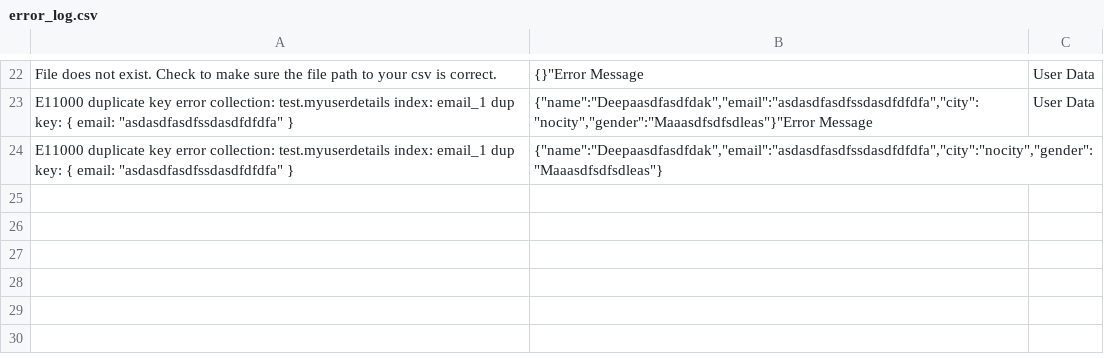
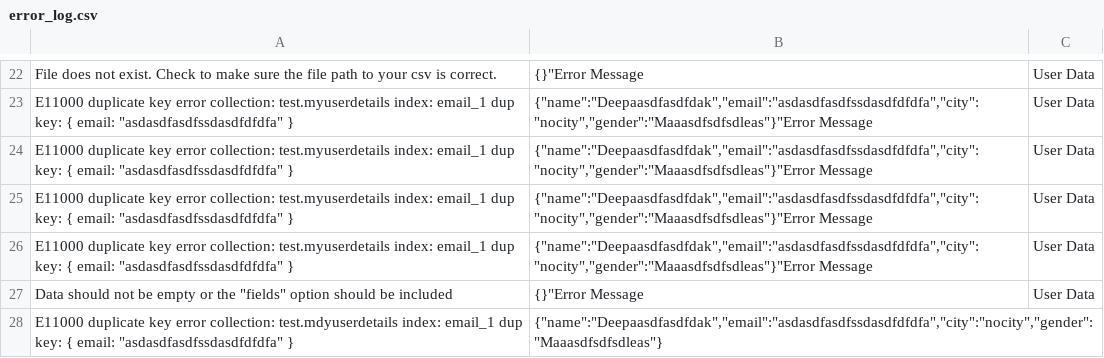
Before and after one commit to udaynarwal72/Mathongoproject, a CSV file: controllers/error_log.csv, drawn as a sheet; only a part is shown, gaps mark what is left out.

```diff
--- a/controllers/error_log.csv
+++ b/controllers/error_log.csv
@@ -23,2 +23,6 @@
 "E11000 duplicate key error collection: test.myuserdetails index: email_1 dup key: { email: ""asdasdfasdfssdasdfdfdfa"" }","{""name"":""Deepaasdfasdfdak"",""email"":""asdasdfasdfssdasdfdfdfa"",""city"":""nocity"",""gender"":""Maaasdfsdfsdleas""}""Error Message","User Data"
-"E11000 duplicate key error collection: test.myuserdetails index: email_1 dup key: { email: ""asdasdfasdfssdasdfdfdfa"" }","{""name"":""Deepaasdfasdfdak"",""email"":""asdasdfasdfssdasdfdfdfa"",""city"":""nocity"",""gender"":""Maaasdfsdfsdleas""}"
+"E11000 duplicate key error collection: test.myuserdetails index: email_1 dup key: { email: ""asdasdfasdfssdasdfdfdfa"" }","{""name"":""Deepaasdfasdfdak"",""email"":""asdasdfasdfssdasdfdfdfa"",""city"":""nocity"",""gender"":""Maaasdfsdfsdleas""}""Error Message","User Data"
+"E11000 duplicate key error collection: test.myuserdetails index: email_1 dup key: { email: ""asdasdfasdfssdasdfdfdfa"" }","{""name"":""Deepaasdfasdfdak"",""email"":""asdasdfasdfssdasdfdfdfa"",""city"":""nocity"",""gender"":""Maaasdfsdfsdleas""}""Error Message","User Data"
+"E11000 duplicate key error collection: test.myuserdetails index: email_1 dup key: { email: ""asdasdfasdfssdasdfdfdfa"" }","{""name"":""Deepaasdfasdfdak"",""email"":""asdasdfasdfssdasdfdfdfa"",""city"":""nocity"",""gender"":""Maaasdfsdfsdleas""}""Error Message","User Data"
+"Data should not be empty or the ""fields"" option should be included","{}""Error Message","User Data"
+"E11000 duplicate key error collection: test.mdyuserdetails index: email_1 dup key: { email: ""asdasdfasdfssdasdfdfdfa"" }","{""name"":""Deepaasdfasdfdak"",""email"":""asdasdfasdfssdasdfdfdfa"",""city"":""nocity"",""gender"":""Maaasdfsdfsdleas""}"
```
Also changed, not shown: 1 other file.
